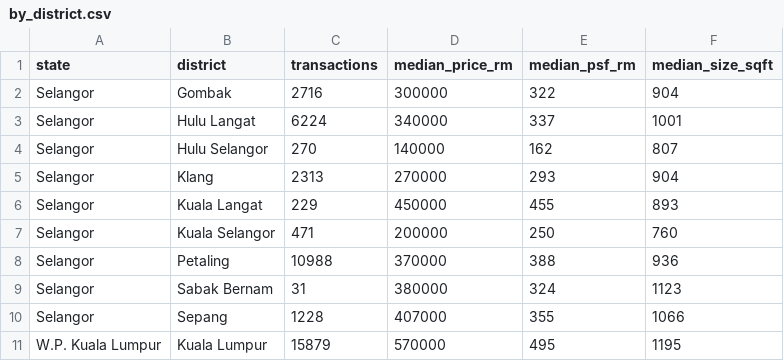
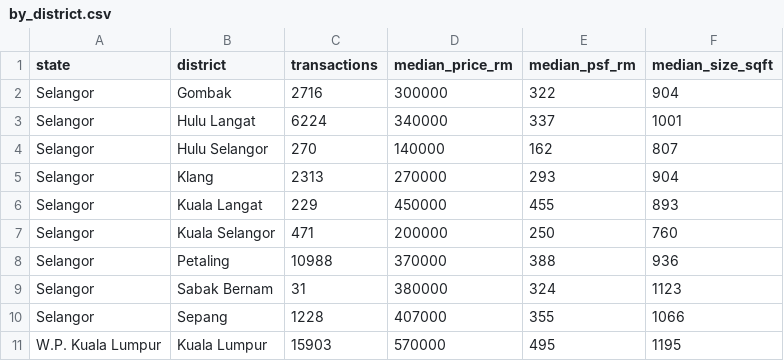
Before and after one commit to kkren16/napic-kl-selangor-condo, a CSV file: data/summary/by_district.csv, drawn as a sheet.

```diff
--- a/data/summary/by_district.csv
+++ b/data/summary/by_district.csv
@@ -10,2 +10,2 @@ Selangor,Sabak Bernam,31,380000,324,1123
 Selangor,Sepang,1228,407000,355,1066
-W.P. Kuala Lumpur,Kuala Lumpur,15879,570000,495,1195
+W.P. Kuala Lumpur,Kuala Lumpur,15903,570000,495,1195
```
Also changed, not shown: data/summary/by_district_tenure.csv, data/summary/by_district_year.csv, 29 other files.
